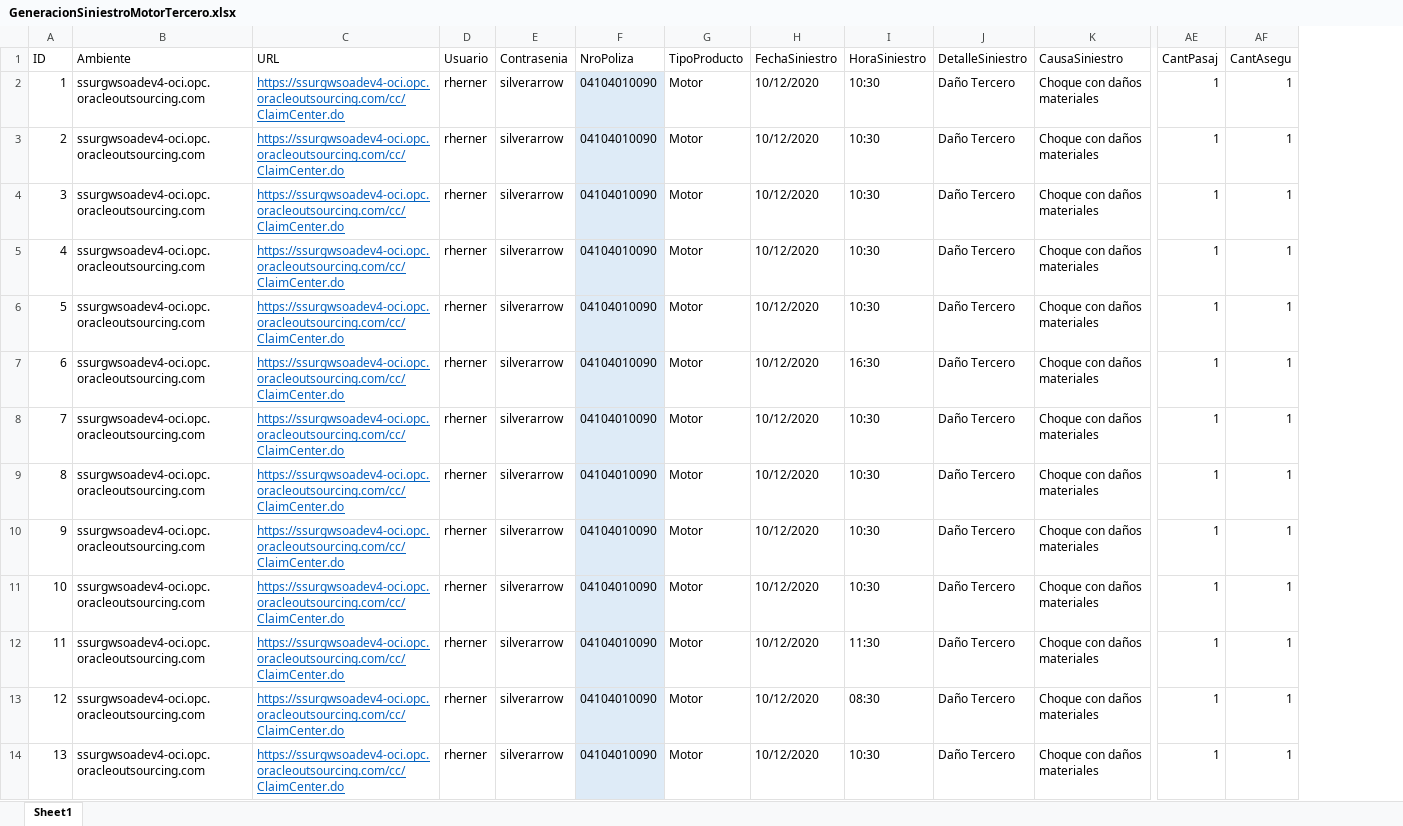
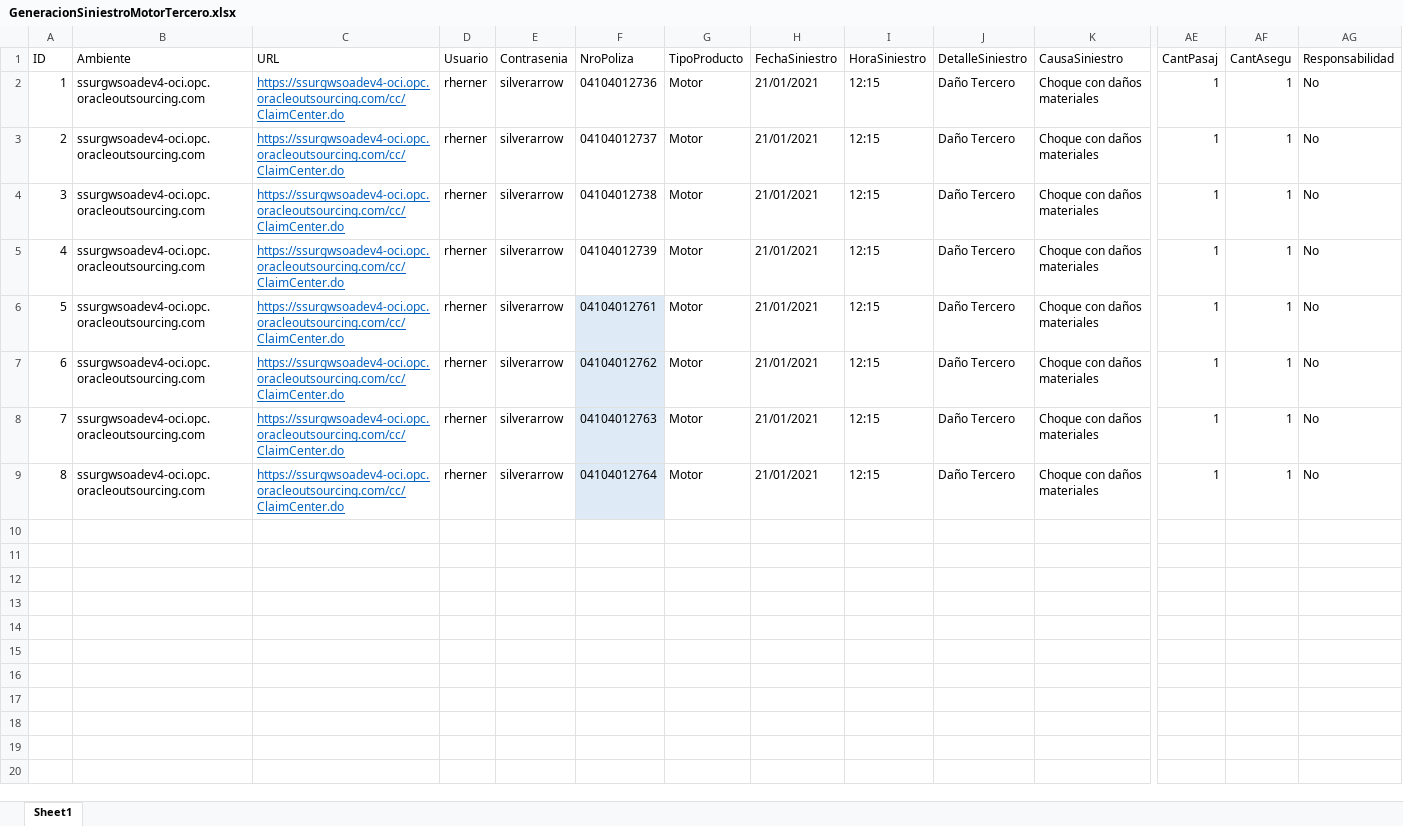
Before and after one commit to suraranorex/SuraClaims, an Excel workbook: SuraClaims/GeneracionSiniestroMotorTercero.xlsx, sheet Sheet1, drawn as a sheet; only a part is shown, gaps mark what is left out; values as stored, in another font and other column widths than the file's, no borders; removed rows and columns are numbered as before the commit, all else as after; rows hold the shown columns only; the diff covers the shown part only; the diff names each change by its address in the sheet, - before the commit and + after, or states it on an @@ line.

```diff
--- a/SuraClaims/GeneracionSiniestroMotorTercero.xlsx (sheet Sheet1)
+++ b/SuraClaims/GeneracionSiniestroMotorTercero.xlsx (sheet Sheet1)
+column AG (Responsabilidad), rows 2-9: all No
-F2 (NroPoliza): 04104010090
+F2 (NroPoliza): 04104012736
-F2:F5 fill: #DEEBF7
+F2:F5 fill: none
-H2:H9 (FechaSiniestro): 10/12/2020
+H2:H9 (FechaSiniestro): 21/01/2021
-I2:I6 (HoraSiniestro): 10:30
+I2:I6 (HoraSiniestro): 12:15
-F3 (NroPoliza): 04104010090
+F3 (NroPoliza): 04104012737
-F4 (NroPoliza): 04104010090
+F4 (NroPoliza): 04104012738
-F5 (NroPoliza): 04104010090
+F5 (NroPoliza): 04104012739
-F6 (NroPoliza): 04104010090
+F6 (NroPoliza): 04104012761
-F7 (NroPoliza): 04104010090
+F7 (NroPoliza): 04104012762
-I7 (HoraSiniestro): 16:30
+I7 (HoraSiniestro): 12:15
-F8 (NroPoliza): 04104010090
+F8 (NroPoliza): 04104012763
-I8:I9 (HoraSiniestro): 10:30
+I8:I9 (HoraSiniestro): 12:15
-F9 (NroPoliza): 04104010090
+F9 (NroPoliza): 04104012764
-row 10: 9 | ssurgwsoadev4-oci.opc.oracleoutsourcing.com | https://ssurgwsoadev4-oci.opc.oracleoutsourcing.com/cc/ClaimCenter.do | rherner | silverarrow | 04104010090 | Motor | 10/12/2020 | 10:30 | Daño Tercero | Choque con daños materiales | 1 | 1
-row 11: 10 | ssurgwsoadev4-oci.opc.oracleoutsourcing.com | https://ssurgwsoadev4-oci.opc.oracleoutsourcing.com/cc/ClaimCenter.do | rherner | silverarrow | 04104010090 | Motor | 10/12/2020 | 10:30 | Daño Tercero | Choque con daños materiales | 1 | 1
-row 12: 11 | ssurgwsoadev4-oci.opc.oracleoutsourcing.com | https://ssurgwsoadev4-oci.opc.oracleoutsourcing.com/cc/ClaimCenter.do | rherner | silverarrow | 04104010090 | Motor | 10/12/2020 | 11:30 | Daño Tercero | Choque con daños materiales | 1 | 1
-row 13: 12 | ssurgwsoadev4-oci.opc.oracleoutsourcing.com | https://ssurgwsoadev4-oci.opc.oracleoutsourcing.com/cc/ClaimCenter.do | rherner | silverarrow | 04104010090 | Motor | 10/12/2020 | 08:30 | Daño Tercero | Choque con daños materiales | 1 | 1
-row 14: 13 | ssurgwsoadev4-oci.opc.oracleoutsourcing.com | https://ssurgwsoadev4-oci.opc.oracleoutsourcing.com/cc/ClaimCenter.do | rherner | silverarrow | 04104010090 | Motor | 10/12/2020 | 10:30 | Daño Tercero | Choque con daños materiales | 1 | 1
```
Also changed, not shown: 12 removed rows elsewhere in this sheet, 11 other files.
